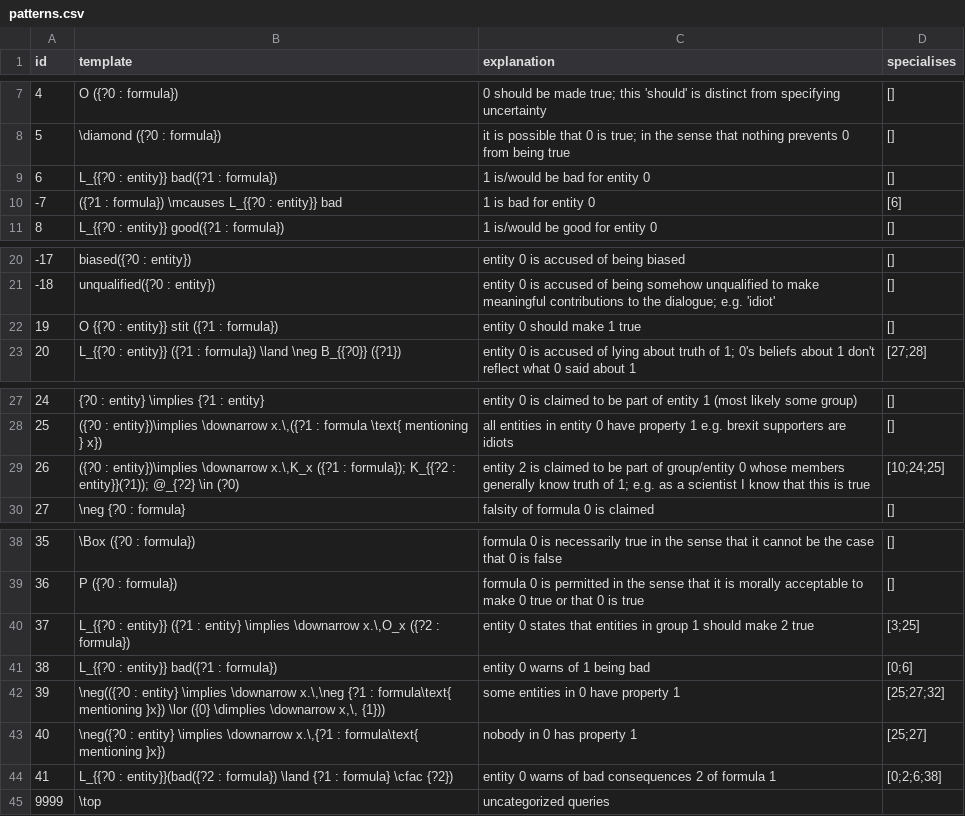
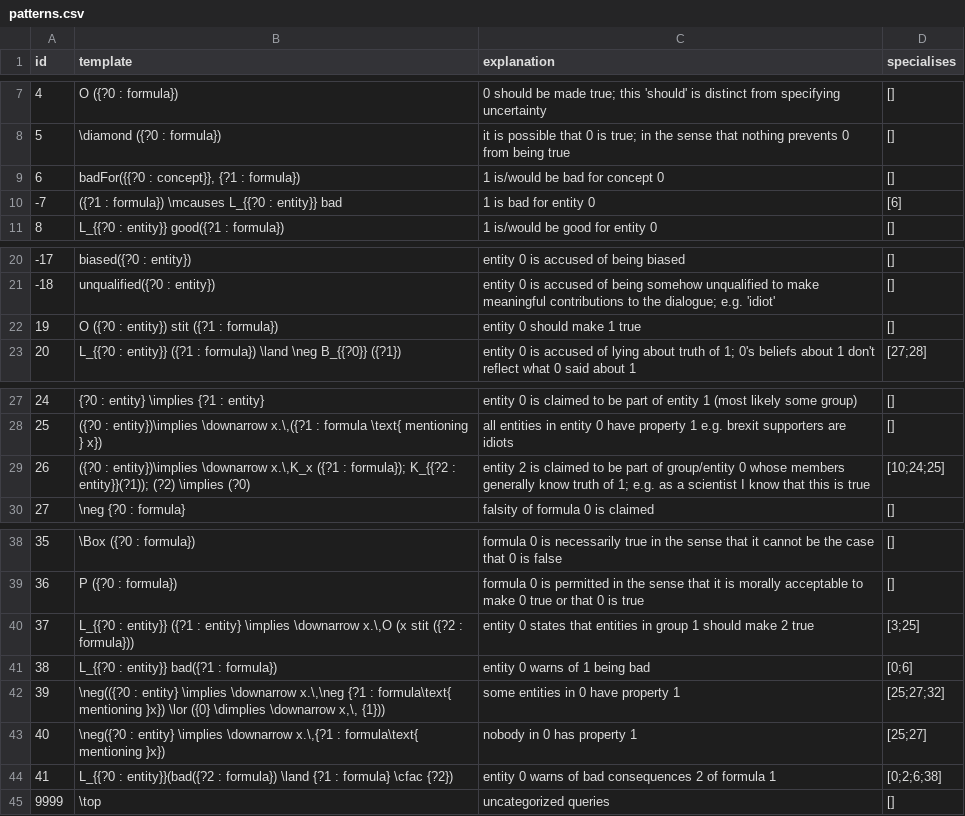
Before and after one commit to ausgerechnet/spheroscope, a CSV file: library/patterns.csv, drawn as a sheet; only a part is shown, gaps mark what is left out.

```diff
--- a/library/patterns.csv
+++ b/library/patterns.csv
@@ -8,3 +8,3 @@ id,template,explanation,specialises
 5,\diamond ({?0 : formula}),it is possible that 0 is true; in the sense that nothing prevents 0 from being true,[]
-6,L_{{?0 : entity}} bad({?1 : formula}),1 is/would be bad for entity 0,[]
+6,"badFor({{?0 : concept}}, {?1 : formula})",1 is/would be bad for concept 0,[]
 -7,({?1 : formula}) \mcauses L_{{?0 : entity}} bad,1 is bad for entity 0,[6]
@@ -21,3 +21,3 @@ id,template,explanation,specialises
 -18,unqualified({?0 : entity}),entity 0 is accused of being somehow unqualified to make meaningful contributions to the dialogue; e.g. 'idiot',[]
-19,O {{?0 : entity}} stit ({?1 : formula}),entity 0 should make 1 true,[]
+19,O ({?0 : entity}) stit ({?1 : formula}),entity 0 should make 1 true,[]
 20,L_{{?0 : entity}} ({?1 : formula}) \land \neg B_{{?0}} ({?1}),entity 0 is accused of lying about truth of 1; 0's beliefs about 1 don't reflect what 0 said about 1,[27;28]
@@ -28,3 +28,3 @@ id,template,explanation,specialises
 25,"({?0 : entity})\implies \downarrow x.\,({?1 : formula \text{ mentioning } x})",all entities in entity 0 have property 1 e.g. brexit supporters are idiots,[]
-26,"({?0 : entity})\implies \downarrow x.\,K_x ({?1 : formula}); K_{{?2 : entity}}(?1)); @_{?2} \in (?0)",entity 2 is claimed to be part of group/entity 0 whose members generally know truth of 1; e.g. as a scientist I know that this is true,[10;24;25]
+26,"({?0 : entity})\implies \downarrow x.\,K_x ({?1 : formula}); K_{{?2 : entity}}(?1)); (?2) \implies (?0)",entity 2 is claimed to be part of group/entity 0 whose members generally know truth of 1; e.g. as a scientist I know that this is true,[10;24;25]
 27,\neg {?0 : formula},falsity of formula 0 is claimed,[]
@@ -39,3 +39,3 @@ id,template,explanation,specialises
 36,P ({?0 : formula}),formula 0 is permitted in the sense that it is morally acceptable to make 0 true or that 0 is true,[]
-37,"L_{{?0 : entity}} ({?1 : entity} \implies \downarrow x.\,O_x ({?2 : formula})",entity 0 states that entities in group 1 should make 2 true,[3;25]
+37,"L_{{?0 : entity}} ({?1 : entity} \implies \downarrow x.\,O (x stit ({?2 : formula}))",entity 0 states that entities in group 1 should make 2 true,[3;25]
 38,L_{{?0 : entity}} bad({?1 : formula}),entity 0 warns of 1 being bad,[0;6]
@@ -44,2 +44,2 @@ id,template,explanation,specialises
 41,L_{{?0 : entity}}(bad({?2 : formula}) \land {?1 : formula} \cfac {?2}),entity 0 warns of bad consequences 2 of formula 1,[0;2;6;38]
-9999,\top,uncategorized queries,
+9999,\top,uncategorized queries,[]
```
Also changed, not shown: 1 other file.
